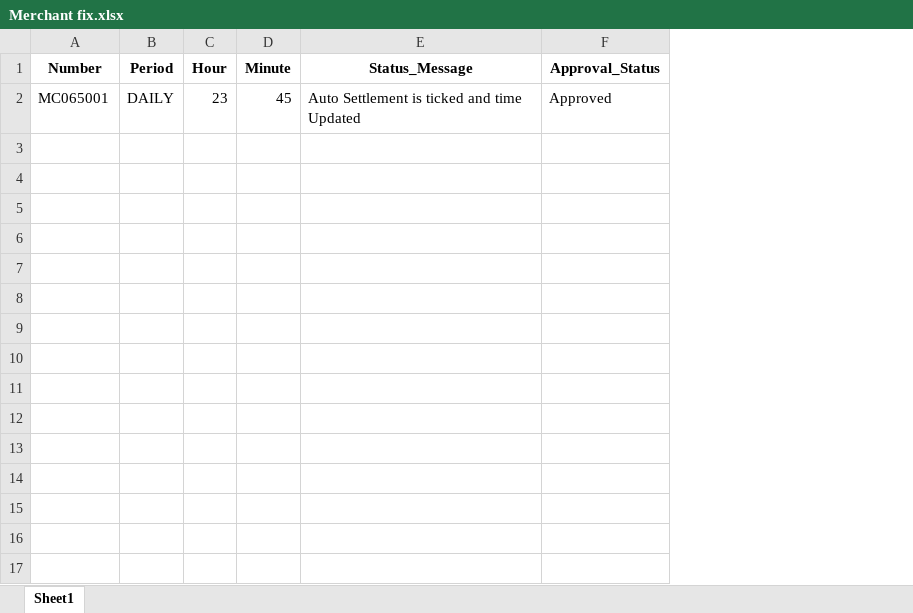
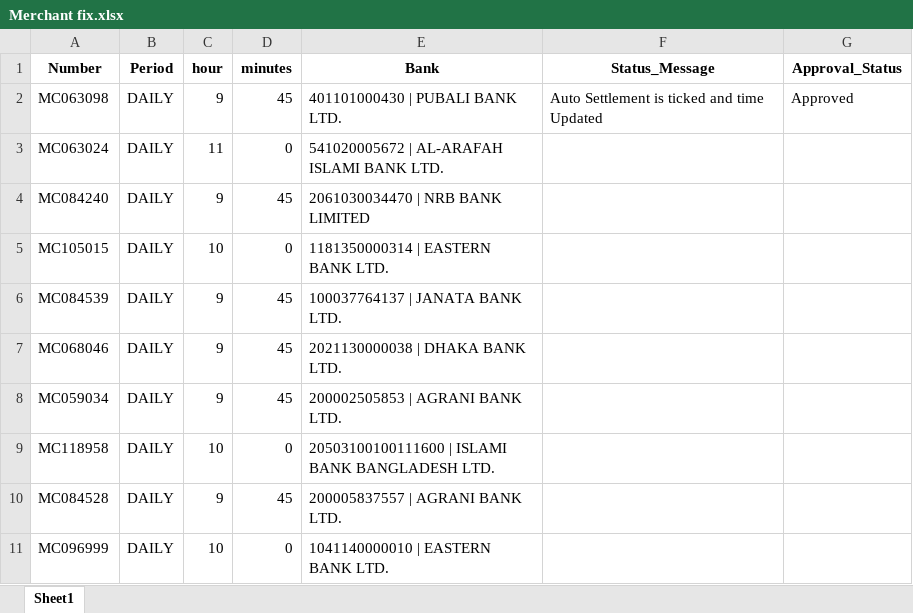
Before and after one commit to mamunshawon/Automation, an Excel workbook: Merchant fix.xlsx, sheet Sheet1, drawn as a sheet; values as stored, in another font and other column widths than the file's, no borders; removed rows and columns are numbered as before the commit, all else as after; the diff names each change by its address in the sheet, - before the commit and + after, or states it on an @@ line.

```diff
--- a/Merchant fix.xlsx (sheet Sheet1)
+++ b/Merchant fix.xlsx (sheet Sheet1)
-column C (Hour), row 2: 23
-column D (Minute), row 2: 45
+column C (hour), row 2: 9
+column D (minutes), row 2: 45
+column E (Bank), row 2: 401101000430 | PUBALI BANK LTD.
-A2 (Number): MC065001
+A2 (Number): MC063098
+row 3: MC063024 | DAILY | 11 | 0 | 541020005672 | AL-ARAFAH ISLAMI BANK LTD.
+row 4: MC084240 | DAILY | 9 | 45 | 2061030034470 | NRB BANK LIMITED
+row 5: MC105015 | DAILY | 10 | 0 | 1181350000314 | EASTERN BANK LTD.
+row 6: MC084539 | DAILY | 9 | 45 | 100037764137 | JANATA BANK LTD.
+row 7: MC068046 | DAILY | 9 | 45 | 2021130000038 | DHAKA BANK LTD.
+row 8: MC059034 | DAILY | 9 | 45 | 200002505853 | AGRANI BANK LTD.
+row 9: MC118958 | DAILY | 10 | 0 | 20503100100111600 | ISLAMI BANK BANGLADESH LTD.
+row 10: MC084528 | DAILY | 9 | 45 | 200005837557 | AGRANI BANK LTD.
+row 11: MC096999 | DAILY | 10 | 0 | 1041140000010 | EASTERN BANK LTD.
```
Also changed, not shown: FEE_COM_SUSPENSION.xlsx, Merchant fixx.xlsx, 14 other files.
